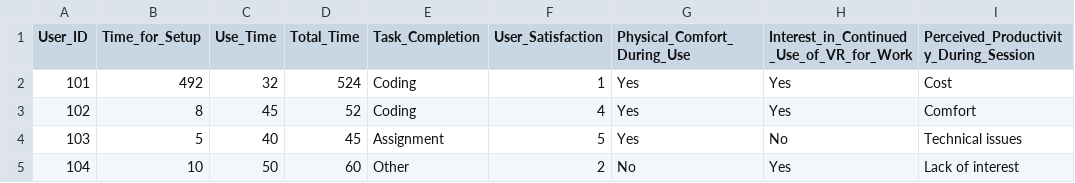
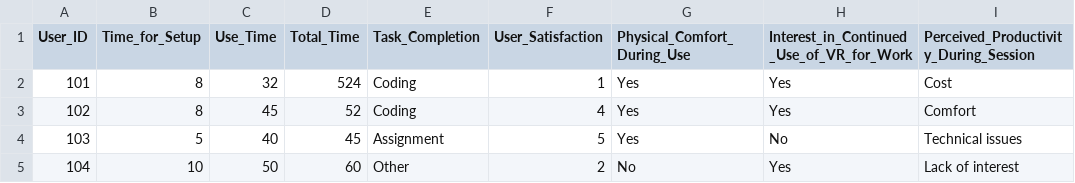
Before and after one commit to patilom2114/User-Experience-in-Virtual-Reality, a CSV file: Dataset/dataset4.csv, drawn as a sheet; only a part is shown; the diff names each change by its address in the sheet, - before the commit and + after, or states it on an @@ line.

Commit message:
Update dataset4.csv

```diff
--- a/Dataset/dataset4.csv
+++ b/Dataset/dataset4.csv
-B2 (Time_for_Setup): 492
+B2 (Time_for_Setup): 8
```
